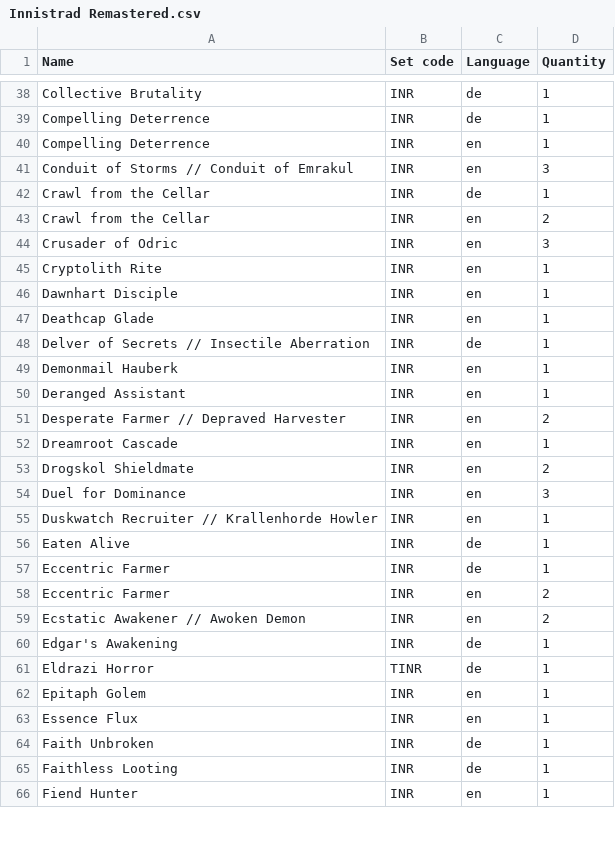
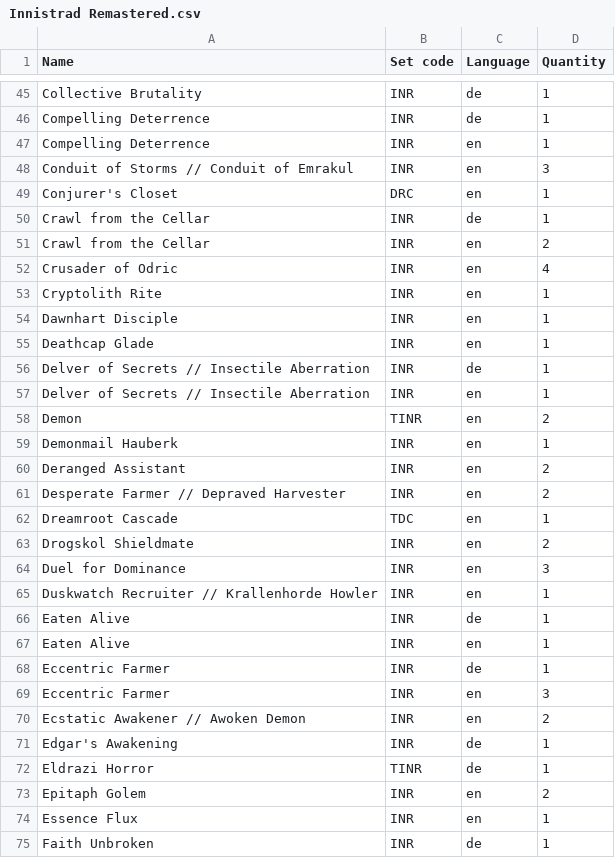
Before and after one commit to Juvinhel/Magic-the-Gathering, a CSV file: Collections/Innistrad Remastered.csv, drawn as a sheet; only a part is shown, gaps mark what is left out; the shorter side is filled out with more unchanged rows; the diff covers the shown part only.

Commit message:
Added: -Innistrad Remastered 2

```diff
--- a/Collections/Innistrad Remastered.csv
+++ b/Collections/Innistrad Remastered.csv
@@ -41,5 +48,6 @@ Compelling Deterrence,INR,en,1
 Conduit of Storms // Conduit of Emrakul,INR,en,3
+Conjurer's Closet,DRC,en,1
 Crawl from the Cellar,INR,de,1
 Crawl from the Cellar,INR,en,2
-Crusader of Odric,INR,en,3
+Crusader of Odric,INR,en,4
 Cryptolith Rite,INR,en,1
@@ -48,6 +56,8 @@ Deathcap Glade,INR,en,1
 Delver of Secrets // Insectile Aberration,INR,de,1
+Delver of Secrets // Insectile Aberration,INR,en,1
+Demon,TINR,en,2
 Demonmail Hauberk,INR,en,1
-Deranged Assistant,INR,en,1
+Deranged Assistant,INR,en,2
 Desperate Farmer // Depraved Harvester,INR,en,2
-Dreamroot Cascade,INR,en,1
+Dreamroot Cascade,TDC,en,1
 Drogskol Shieldmate,INR,en,2
@@ -56,4 +66,5 @@ Duskwatch Recruiter // Krallenhorde Howler,INR,en,1
 Eaten Alive,INR,de,1
+Eaten Alive,INR,en,1
 Eccentric Farmer,INR,de,1
-Eccentric Farmer,INR,en,2
+Eccentric Farmer,INR,en,3
 Ecstatic Awakener // Awoken Demon,INR,en,2
@@ -61,3 +72,3 @@ Edgar's Awakening,INR,de,1
 Eldrazi Horror,TINR,de,1
-Epitaph Golem,INR,en,1
+Epitaph Golem,INR,en,2
 Essence Flux,INR,en,1
```
Also changed, not shown: 38 added rows and 16 edited cells elsewhere in this file, Collections/Am Rande der Ewigkeiten.csv, Collections/Final Fantasy.csv, 13 other files.
